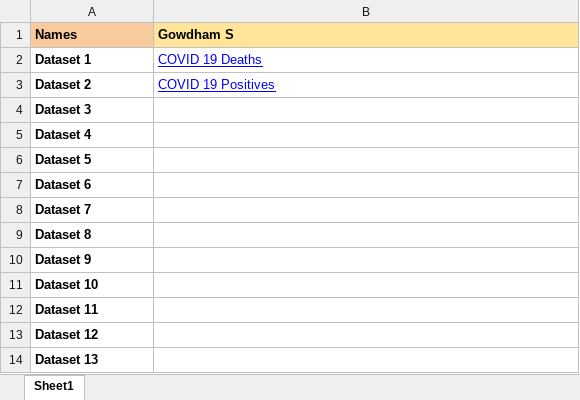
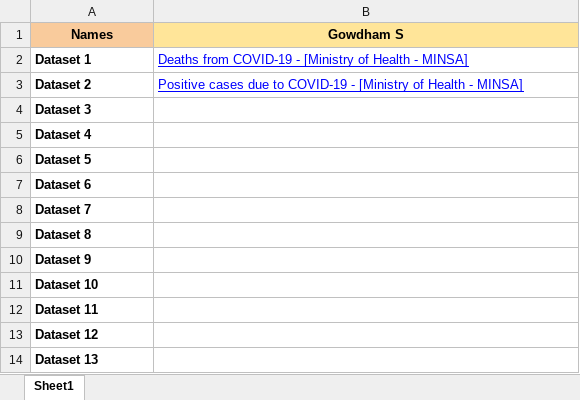
Before and after one commit to OmdenaLimaChapter/1.First-project_Lima_Peru_Open_Data, an Excel workbook: Datasets/COVID/Datasets.xlsx, sheet Sheet1, drawn as a sheet; values as stored, in another font and other column widths than the file's, no borders; charts and pictures not drawn; the diff names each change by its address in the sheet, - before the commit and + after, or states it on an @@ line.

Commit message:
Added analyzed Datasets URL

```diff
--- a/Datasets/COVID/Datasets.xlsx (sheet Sheet1)
+++ b/Datasets/COVID/Datasets.xlsx (sheet Sheet1)
-A1:B1 alignment: left
+A1:B1 alignment: center
-B2 (Gowdham S): COVID 19 Deaths
+B2 (Gowdham S): Deaths from COVID-19 - [Ministry of Health - MINSA]
-B3 (Gowdham S): COVID 19 Positives
+B3 (Gowdham S): Positive cases due to COVID-19 - [Ministry of Health - MINSA]
```
Also changed, not shown: charts or pictures.
